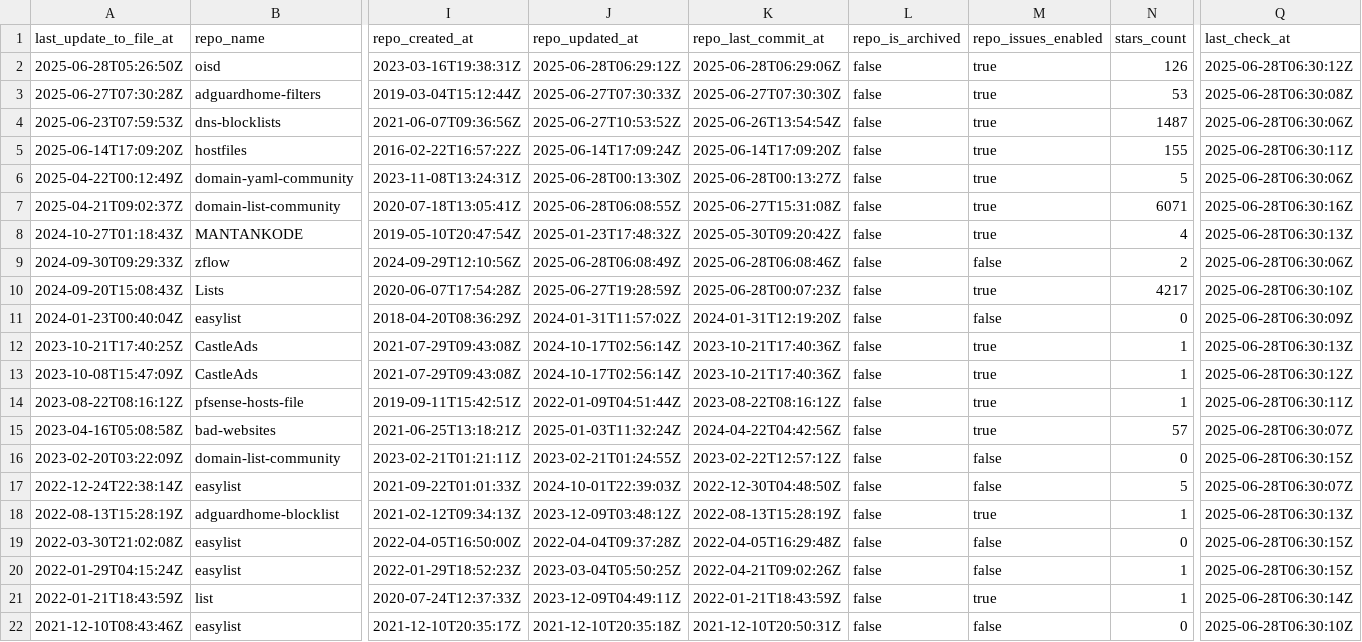
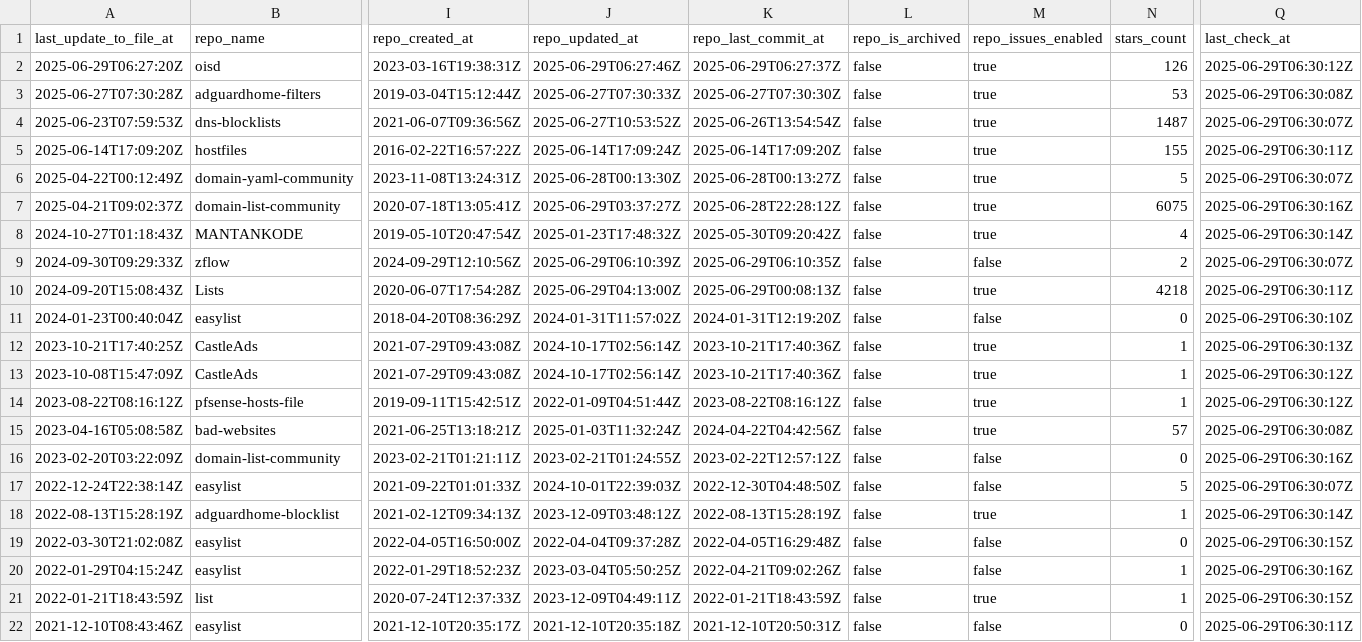
Before and after one commit to alsyundawy/porn-domains, a CSV file: blacklist/bl-sources.csv, drawn as a sheet; only a part is shown, gaps mark what is left out; the diff covers the shown part only; the diff names each change by its address in the sheet, - before the commit and + after, or states it on an @@ line.

Commit message:
[AUTO] Rebuild CSV files for sources
Runtime: 00h:00m:16s

```diff
--- a/blacklist/bl-sources.csv
+++ b/blacklist/bl-sources.csv
-A2 (last_update_to_file_at): 2025-06-28T05:26:50Z
+A2 (last_update_to_file_at): 2025-06-29T06:27:20Z
-J2 (repo_updated_at): 2025-06-28T06:29:12Z
+J2 (repo_updated_at): 2025-06-29T06:27:46Z
-K2 (repo_last_commit_at): 2025-06-28T06:29:06Z
+K2 (repo_last_commit_at): 2025-06-29T06:27:37Z
-Q2 (last_check_at): 2025-06-28T06:30:12Z
+Q2 (last_check_at): 2025-06-29T06:30:12Z
-Q3 (last_check_at): 2025-06-28T06:30:08Z
+Q3 (last_check_at): 2025-06-29T06:30:08Z
-Q4 (last_check_at): 2025-06-28T06:30:06Z
+Q4 (last_check_at): 2025-06-29T06:30:07Z
-Q5 (last_check_at): 2025-06-28T06:30:11Z
+Q5 (last_check_at): 2025-06-29T06:30:11Z
-Q6 (last_check_at): 2025-06-28T06:30:06Z
+Q6 (last_check_at): 2025-06-29T06:30:07Z
-J7 (repo_updated_at): 2025-06-28T06:08:55Z
+J7 (repo_updated_at): 2025-06-29T03:37:27Z
-K7 (repo_last_commit_at): 2025-06-27T15:31:08Z
+K7 (repo_last_commit_at): 2025-06-28T22:28:12Z
-N7 (stars_count): 6071
+N7 (stars_count): 6075
-Q7 (last_check_at): 2025-06-28T06:30:16Z
+Q7 (last_check_at): 2025-06-29T06:30:16Z
-Q8 (last_check_at): 2025-06-28T06:30:13Z
+Q8 (last_check_at): 2025-06-29T06:30:14Z
-J9 (repo_updated_at): 2025-06-28T06:08:49Z
+J9 (repo_updated_at): 2025-06-29T06:10:39Z
-K9 (repo_last_commit_at): 2025-06-28T06:08:46Z
+K9 (repo_last_commit_at): 2025-06-29T06:10:35Z
-Q9 (last_check_at): 2025-06-28T06:30:06Z
+Q9 (last_check_at): 2025-06-29T06:30:07Z
-J10 (repo_updated_at): 2025-06-27T19:28:59Z
+J10 (repo_updated_at): 2025-06-29T04:13:00Z
-K10 (repo_last_commit_at): 2025-06-28T00:07:23Z
+K10 (repo_last_commit_at): 2025-06-29T00:08:13Z
-N10 (stars_count): 4217
+N10 (stars_count): 4218
-Q10 (last_check_at): 2025-06-28T06:30:10Z
+Q10 (last_check_at): 2025-06-29T06:30:11Z
-Q11 (last_check_at): 2025-06-28T06:30:09Z
+Q11 (last_check_at): 2025-06-29T06:30:10Z
-Q12 (last_check_at): 2025-06-28T06:30:13Z
+Q12 (last_check_at): 2025-06-29T06:30:13Z
-Q13 (last_check_at): 2025-06-28T06:30:12Z
+Q13 (last_check_at): 2025-06-29T06:30:12Z
-Q14 (last_check_at): 2025-06-28T06:30:11Z
+Q14 (last_check_at): 2025-06-29T06:30:12Z
-Q15 (last_check_at): 2025-06-28T06:30:07Z
+Q15 (last_check_at): 2025-06-29T06:30:08Z
-Q16 (last_check_at): 2025-06-28T06:30:15Z
+Q16 (last_check_at): 2025-06-29T06:30:16Z
-Q17 (last_check_at): 2025-06-28T06:30:07Z
+Q17 (last_check_at): 2025-06-29T06:30:07Z
-Q18 (last_check_at): 2025-06-28T06:30:13Z
+Q18 (last_check_at): 2025-06-29T06:30:14Z
-Q19 (last_check_at): 2025-06-28T06:30:15Z
+Q19 (last_check_at): 2025-06-29T06:30:15Z
-Q20 (last_check_at): 2025-06-28T06:30:15Z
+Q20 (last_check_at): 2025-06-29T06:30:16Z
-Q21 (last_check_at): 2025-06-28T06:30:14Z
+Q21 (last_check_at): 2025-06-29T06:30:15Z
-Q22 (last_check_at): 2025-06-28T06:30:10Z
+Q22 (last_check_at): 2025-06-29T06:30:11Z
```
Also changed, not shown: 14 edited cells elsewhere in this file.
